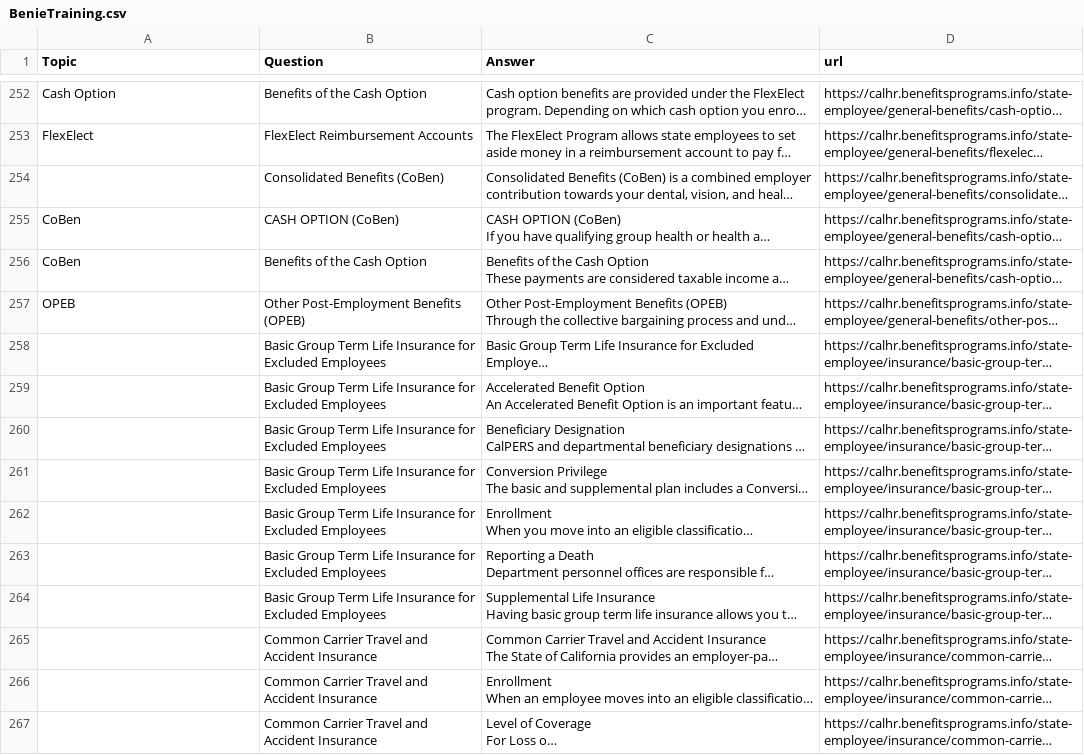
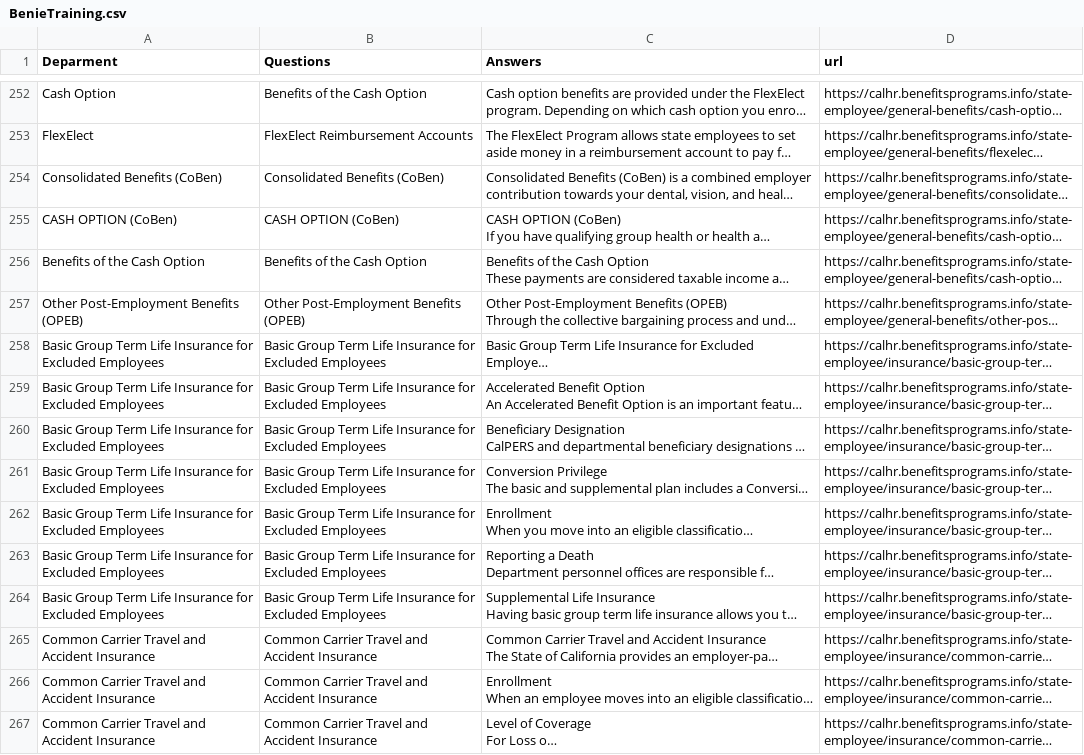
Before and after one commit to JoseCervantes22/Q-A, a CSV file: BenieTraining.csv, drawn as a sheet; only a part is shown, gaps mark what is left out; long unchanged cells end in …; the diff covers the shown part only; the diff names each change by its address in the sheet, - before the commit and + after, or states it on an @@ line.

Commit message:
Add files via upload

```diff
--- a/BenieTraining.csv
+++ b/BenieTraining.csv
-A1: Topic
+A1: Deparment
-B1: Question
+B1: Questions
-C1: Answer
+C1: Answers
-A254 (Deparment): (empty)
+A254 (Deparment): Consolidated Benefits (CoBen)
-A255 (Deparment): CoBen
+A255 (Deparment): CASH OPTION (CoBen)
-A256 (Deparment): CoBen
+A256 (Deparment): Benefits of the Cash Option
-A257 (Deparment): OPEB
+A257 (Deparment): Other Post-Employment Benefits (OPEB)
-A258:A264 (Deparment): (empty)
+A258:A264 (Deparment): Basic Group Term Life Insurance for Excluded Employees
-A265:A267 (Deparment): (empty)
+A265:A267 (Deparment): Common Carrier Travel and Accident Insurance
```
Also changed, not shown: 50 edited cells elsewhere in this file.
